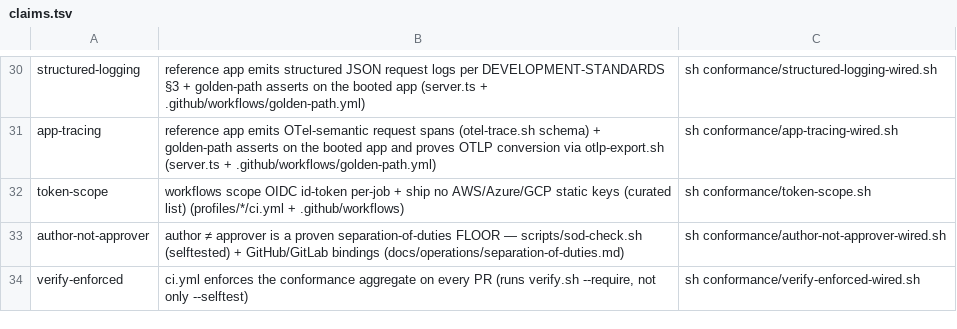
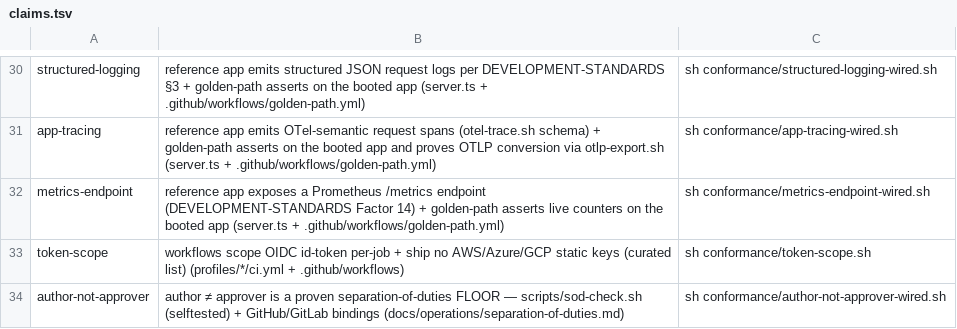
Before and after one commit to SeaBrad72/sparkwright, a TSV file: conformance/claims.tsv, drawn as a sheet; only a part is shown, gaps mark what is left out; the shorter side is filled out with more unchanged rows.

```diff
--- a/conformance/claims.tsv
+++ b/conformance/claims.tsv
@@ -31,2 +31,3 @@ structured-logging	reference app emits structured JSON request logs per DEVELOPM
 app-tracing	reference app emits OTel-semantic request spans (otel-trace.sh schema) + golden-path asserts on the booted app and proves OTLP conversion via otlp-export.sh (server.ts + .github/workflows/golden-path.yml)	sh conformance/app-tracing-wired.sh
+metrics-endpoint	reference app exposes a Prometheus /metrics endpoint (DEVELOPMENT-STANDARDS Factor 14) + golden-path asserts live counters on the booted app (server.ts + .github/workflows/golden-path.yml)	sh conformance/metrics-endpoint-wired.sh
 token-scope	workflows scope OIDC id-token per-job + ship no AWS/Azure/GCP static keys (curated list) (profiles/*/ci.yml + .github/workflows)	sh conformance/token-scope.sh
```
Also changed, not shown: 12 other files.
